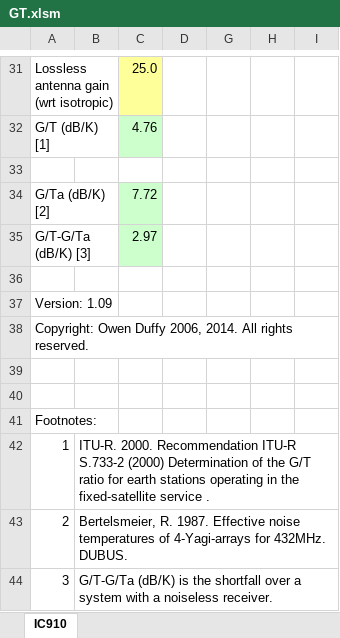
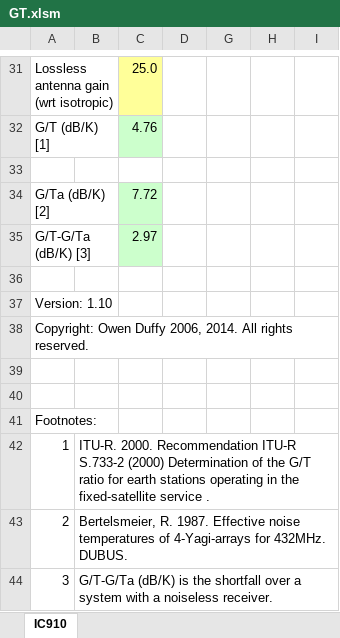
Before and after one commit to owenduffy/xl, an Excel workbook: GT.xlsm, sheet IC910, drawn as a sheet; only a part is shown, gaps mark what is left out; values as stored, in another font and other column widths than the file's, no borders; charts and pictures not drawn; the diff names each change by its address in the sheet, - before the commit and + after, or states it on an @@ line.

Commit message:
v1.10. Format and label changes only.

```diff
--- a/GT.xlsm (sheet IC910)
+++ b/GT.xlsm (sheet IC910)
-A37: Version: 1.09
+A37: Version: 1.10
+B42:I42 merged
```
Also changed, not shown: charts or pictures.
